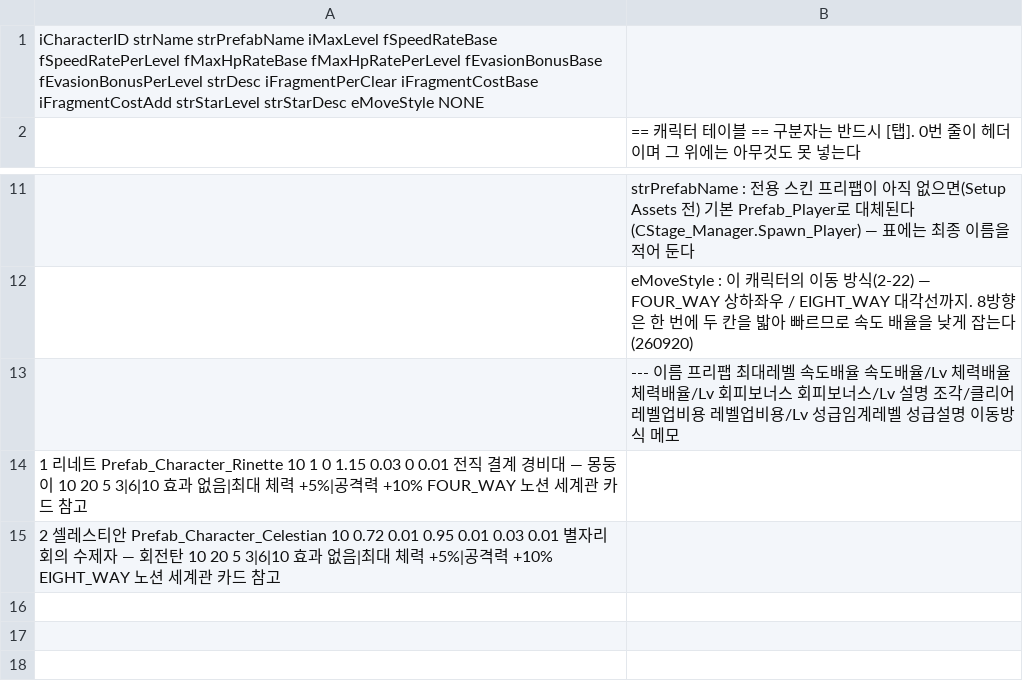
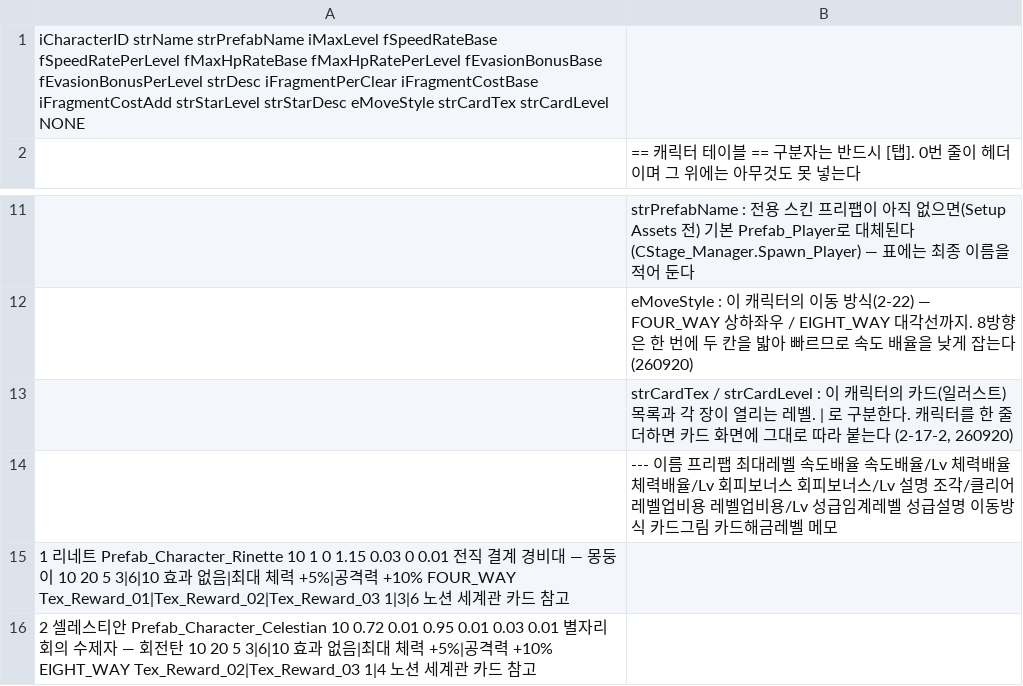
Before and after one commit to LimBellHoon/Project_LandGrab, a CSV file: Assets/Data/CharacterInfo.csv, drawn as a sheet; only a part is shown, gaps mark what is left out.

```diff
--- a/Assets/Data/CharacterInfo.csv
+++ b/Assets/Data/CharacterInfo.csv
@@ -1,2 +1,2 @@
-iCharacterID	strName	strPrefabName	iMaxLevel	fSpeedRateBase	fSpeedRatePerLevel	fMaxHpRateBase	fMaxHpRatePerLevel	fEvasionBonusBase	fEvasionBonusPerLevel	strDesc	iFragmentPerClear	iFragmentCostBase	iFragmentCostAdd	strStarLevel	strStarDesc	eMoveStyle	NONE
+iCharacterID	strName	strPrefabName	iMaxLevel	fSpeedRateBase	fSpeedRatePerLevel	fMaxHpRateBase	fMaxHpRatePerLevel	fEvasionBonusBase	fEvasionBonusPerLevel	strDesc	iFragmentPerClear	iFragmentCostBase	iFragmentCostAdd	strStarLevel	strStarDesc	eMoveStyle	strCardTex	strCardLevel	NONE
 ;== 캐릭터 테이블 ==	구분자는 반드시 [탭]. 0번 줄이 헤더이며 그 위에는 아무것도 못 넣는다
@@ -12,4 +12,5 @@
 ;eMoveStyle : 이 캐릭터의 이동 방식(2-22) — FOUR_WAY 상하좌우 / EIGHT_WAY 대각선까지. 8방향은 한 번에 두 칸을 밟아 빠르므로 속도 배율을 낮게 잡는다 (260920)
-;---	이름	프리팹	최대레벨	속도배율	속도배율/Lv	체력배율	체력배율/Lv	회피보너스	회피보너스/Lv	설명	조각/클리어	레벨업비용	레벨업비용/Lv	성급임계레벨	성급설명	이동방식	메모
-1	리네트	Prefab_Character_Rinette	10	1	0	1.15	0.03	0	0.01	전직 결계 경비대 — 몽둥이	10	20	5	3|6|10	효과 없음|최대 체력 +5%|공격력 +10%	FOUR_WAY	노션 세계관 카드 참고
-2	셀레스티안	Prefab_Character_Celestian	10	0.72	0.01	0.95	0.01	0.03	0.01	별자리 회의 수제자 — 회전탄	10	20	5	3|6|10	효과 없음|최대 체력 +5%|공격력 +10%	EIGHT_WAY	노션 세계관 카드 참고
+;strCardTex / strCardLevel : 이 캐릭터의 카드(일러스트) 목록과 각 장이 열리는 레벨. | 로 구분한다. 캐릭터를 한 줄 더하면 카드 화면에 그대로 따라 붙는다 (2-17-2, 260920)
+;---	이름	프리팹	최대레벨	속도배율	속도배율/Lv	체력배율	체력배율/Lv	회피보너스	회피보너스/Lv	설명	조각/클리어	레벨업비용	레벨업비용/Lv	성급임계레벨	성급설명	이동방식	카드그림	카드해금레벨	메모
+1	리네트	Prefab_Character_Rinette	10	1	0	1.15	0.03	0	0.01	전직 결계 경비대 — 몽둥이	10	20	5	3|6|10	효과 없음|최대 체력 +5%|공격력 +10%	FOUR_WAY	Tex_Reward_01|Tex_Reward_02|Tex_Reward_03	1|3|6	노션 세계관 카드 참고
+2	셀레스티안	Prefab_Character_Celestian	10	0.72	0.01	0.95	0.01	0.03	0.01	별자리 회의 수제자 — 회전탄	10	20	5	3|6|10	효과 없음|최대 체력 +5%|공격력 +10%	EIGHT_WAY	Tex_Reward_02|Tex_Reward_03	1|4	노션 세계관 카드 참고
```
Also changed, not shown: 59 other files.
